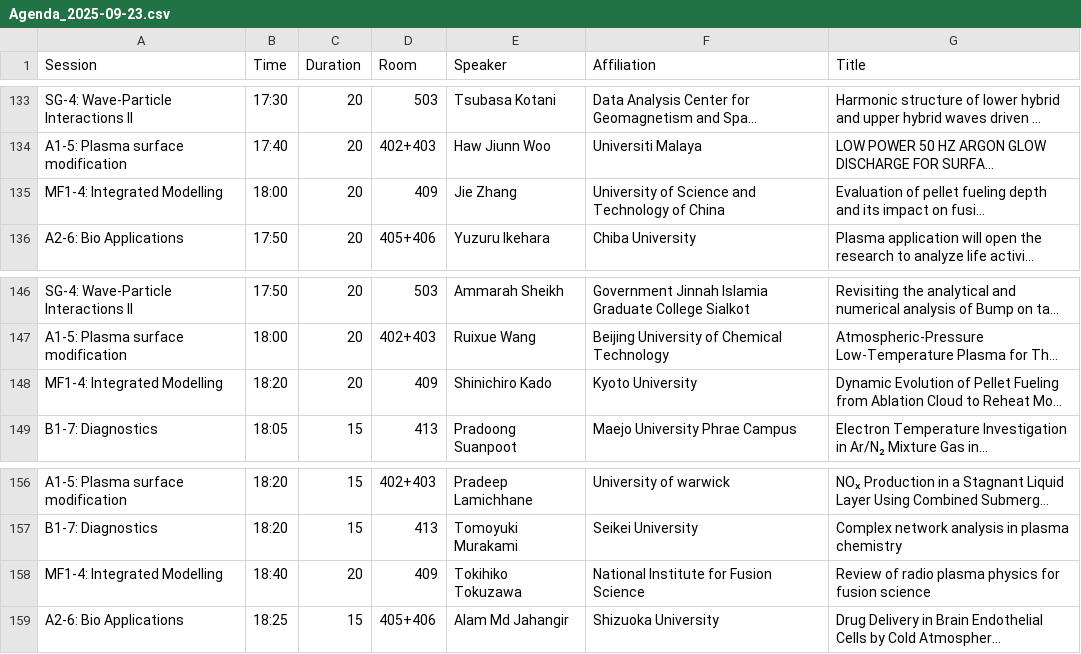
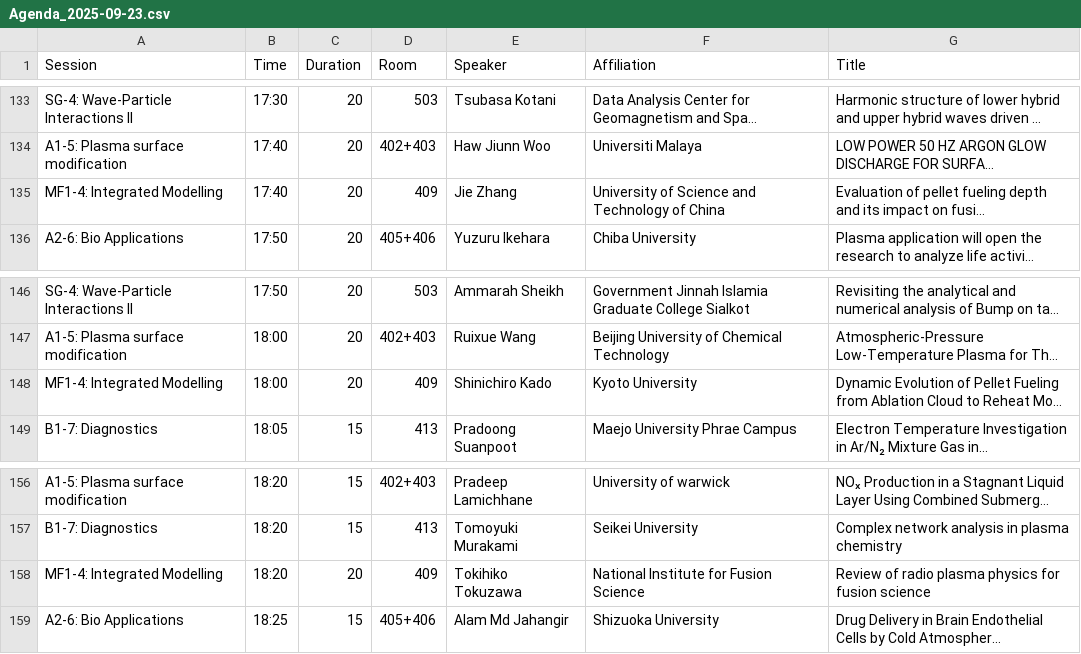
Before and after one commit to bclyons12/aapps-dpp-schedule, a CSV file: csv/Agenda_2025-09-23.csv, drawn as a sheet; only a part is shown, gaps mark what is left out; long unchanged cells end in …; the diff covers the shown part only; the diff names each change by its address in the sheet, - before the commit and + after, or states it on an @@ line.

```diff
--- a/csv/Agenda_2025-09-23.csv
+++ b/csv/Agenda_2025-09-23.csv
-B135 (Time): 18:00
+B135 (Time): 17:40
-B148 (Time): 18:20
+B148 (Time): 18:00
-B158 (Time): 18:40
+B158 (Time): 18:20
```
Also changed, not shown: 7 edited cells elsewhere in this file.
